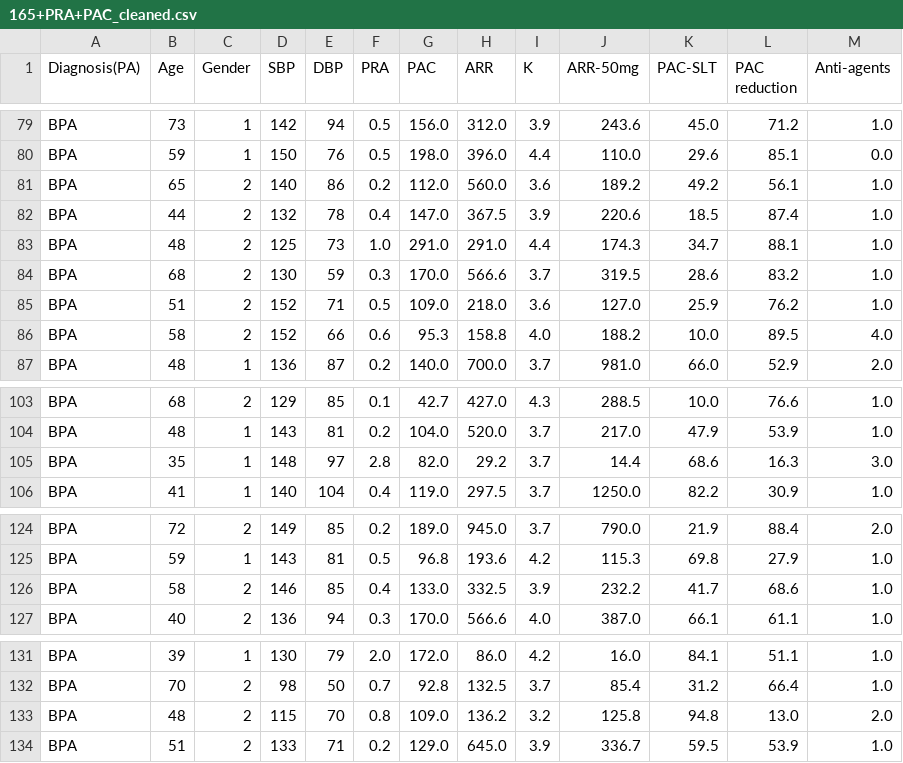
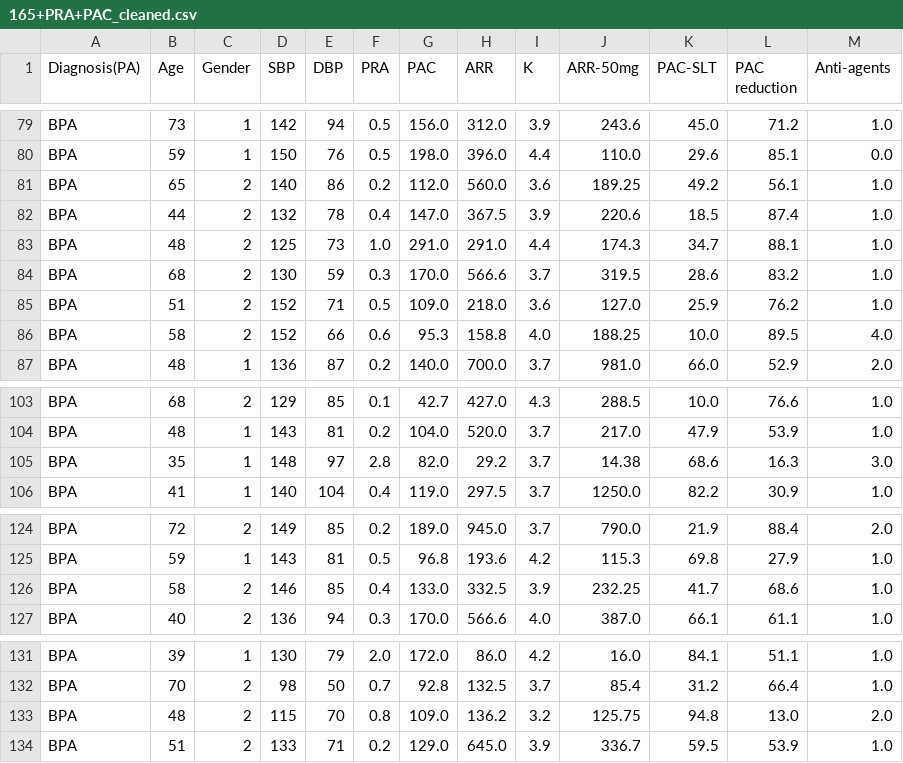
Before and after one commit to cambentz/AVS-Mortality-Analysis, a CSV file: data/processed/165+PRA+PAC_cleaned.csv, drawn as a sheet; only a part is shown, gaps mark what is left out.

```diff
--- a/data/processed/165+PRA+PAC_cleaned.csv
+++ b/data/processed/165+PRA+PAC_cleaned.csv
@@ -80,3 +80,3 @@ BPA,73,1,142,94,0.5,156.0,312.0,3.9,243.6,45.0,71.2,1.0
 BPA,59,1,150,76,0.5,198.0,396.0,4.4,110.0,29.6,85.1,0.0
-BPA,65,2,140,86,0.2,112.0,560.0,3.6,189.2,49.2,56.1,1.0
+BPA,65,2,140,86,0.2,112.0,560.0,3.6,189.25,49.2,56.1,1.0
 BPA,44,2,132,78,0.4,147.0,367.5,3.9,220.6,18.5,87.4,1.0
@@ -85,3 +85,3 @@ BPA,68,2,130,59,0.3,170.0,566.6,3.7,319.5,28.6,83.2,1.0
 BPA,51,2,152,71,0.5,109.0,218.0,3.6,127.0,25.9,76.2,1.0
-BPA,58,2,152,66,0.6,95.3,158.8,4.0,188.2,10.0,89.5,4.0
+BPA,58,2,152,66,0.6,95.3,158.8,4.0,188.25,10.0,89.5,4.0
 BPA,48,1,136,87,0.2,140.0,700.0,3.7,981.0,66.0,52.9,2.0
@@ -104,3 +104,3 @@ BPA,68,2,129,85,0.1,42.7,427.0,4.3,288.5,10.0,76.6,1.0
 BPA,48,1,143,81,0.2,104.0,520.0,3.7,217.0,47.9,53.9,1.0
-BPA,35,1,148,97,2.8,82.0,29.2,3.7,14.4,68.6,16.3,3.0
+BPA,35,1,148,97,2.8,82.0,29.2,3.7,14.38,68.6,16.3,3.0
 BPA,41,1,140,104,0.4,119.0,297.5,3.7,1250.0,82.2,30.9,1.0
@@ -125,3 +125,3 @@ BPA,72,2,149,85,0.2,189.0,945.0,3.7,790.0,21.9,88.4,2.0
 BPA,59,1,143,81,0.5,96.8,193.6,4.2,115.3,69.8,27.9,1.0
-BPA,58,2,146,85,0.4,133.0,332.5,3.9,232.2,41.7,68.6,1.0
+BPA,58,2,146,85,0.4,133.0,332.5,3.9,232.25,41.7,68.6,1.0
 BPA,40,2,136,94,0.3,170.0,566.6,4.0,387.0,66.1,61.1,1.0
@@ -132,3 +132,3 @@ BPA,39,1,130,79,2.0,172.0,86.0,4.2,16.0,84.1,51.1,1.0
 BPA,70,2,98,50,0.7,92.8,132.5,3.7,85.4,31.2,66.4,1.0
-BPA,48,2,115,70,0.8,109.0,136.2,3.2,125.8,94.8,13.0,2.0
+BPA,48,2,115,70,0.8,109.0,136.2,3.2,125.75,94.8,13.0,2.0
 BPA,51,2,133,71,0.2,129.0,645.0,3.9,336.7,59.5,53.9,1.0
```
Also changed, not shown: data/processed/AVS_Dryad_cleaned.csv, data/processed/DataSheet_3_cleaned.csv, 7 other files.
